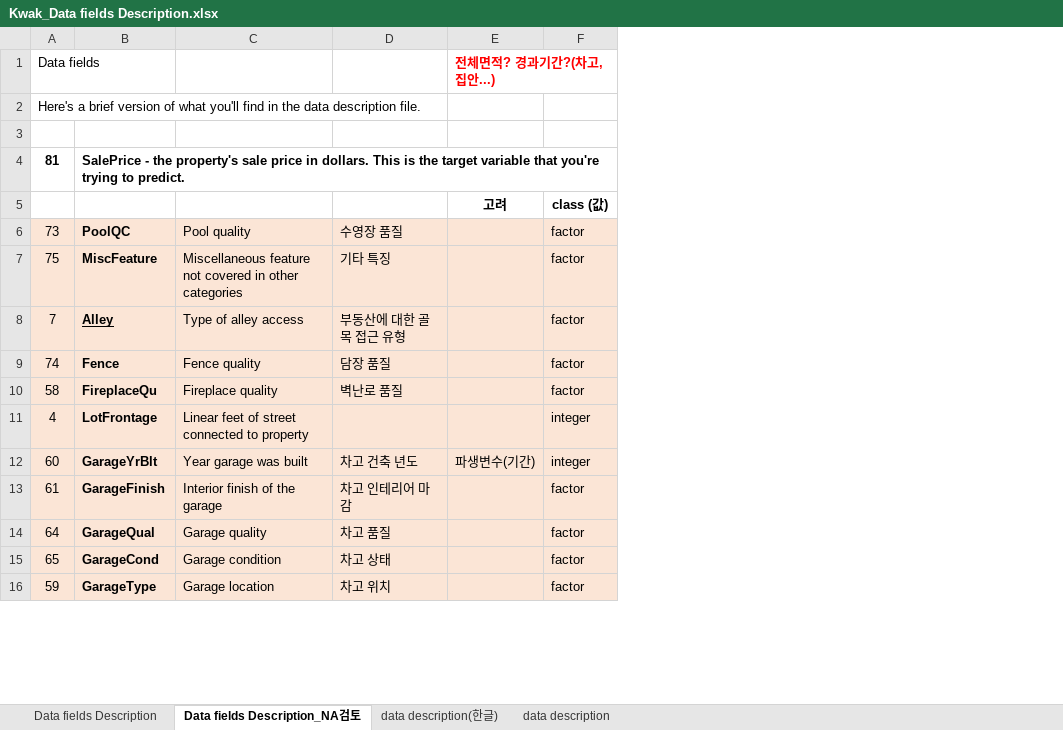
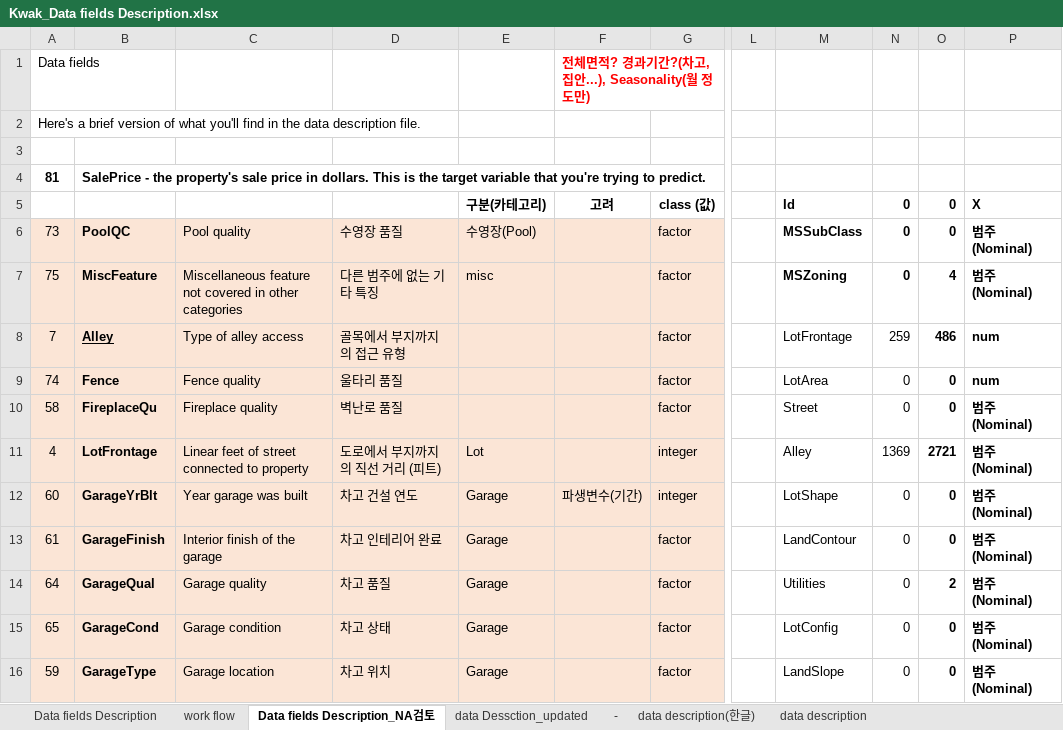
Before and after one commit to longnym/ml_lab, an Excel workbook: Heesuk/Kwak_Data fields Description.xlsx, sheet Data fields Description_NA검토, drawn as a sheet; only a part is shown, gaps mark what is left out; values as stored, in another font and other column widths than the file's, no borders; conditional formats not drawn; removed rows and columns are numbered as before the commit, all else as after; the diff names each change by its address in the sheet, - before the commit and + after, or states it on an @@ line.

```diff
--- a/Heesuk/Kwak_Data fields Description.xlsx (sheet Data fields Description_NA검토)
+++ b/Heesuk/Kwak_Data fields Description.xlsx (sheet Data fields Description_NA검토)
+sheet tab: work flow
+sheet tab: data Dessction_updated
+sheet tab: -
-column D, rows 6-16: 수영장 품질 | 기타 특징 | 부동산에 대한 골목 접근 유형 | 담장 품질 | 벽난로 품질 |  | 차고 건축 년도 | 차고 인테리어 마감 | 차고 품질 | 차고 상태 | 차고 위치
+column D, rows 6-16: 수영장 품질 | 다른 범주에 없는 기타 특징 | 골목에서 부지까지의 접근 유형 | 울타리 품질 | 벽난로 품질 | 도로에서 부지까지의 직선 거리 (피트) | 차고 건설 연도 | 차고 인테리어 완료 | 차고 품질 | 차고 상태 | 차고 위치
+column E (구분(카테고리)), rows 6-16: 수영장(Pool) | misc |  |  |  | Lot | Garage | Garage | Garage | Garage | Garage
+column L, empty
+column M (Id), rows 6-16: MSSubClass | MSZoning | LotFrontage | LotArea | Street | Alley | LotShape | LandContour | Utilities | LotConfig | LandSlope
+column N (0), rows 6-16: 0 | 0 | 259 | 0 | 0 | 1369 | 0 | 0 | 0 | 0 | 0
+column O (0), rows 6-16: 0 | 4 | 486 | 0 | 0 | 2721 | 0 | 0 | 2 | 0 | 0
+column P (X), rows 6-16: 범주(Nominal) | 범주(Nominal) | num | num | 범주(Nominal) | 범주(Nominal) | 범주(Nominal) | 범주(Nominal) | 범주(Nominal) | 범주(Nominal) | 범주(Nominal)
-F1 (고려): 전체면적? 경과기간?(차고, 집안...)
+F1 (고려): 전체면적? 경과기간?(차고, 집안...), Seasonality(월 정도만)
```
Also changed, not shown: sheet Data fields Description.
